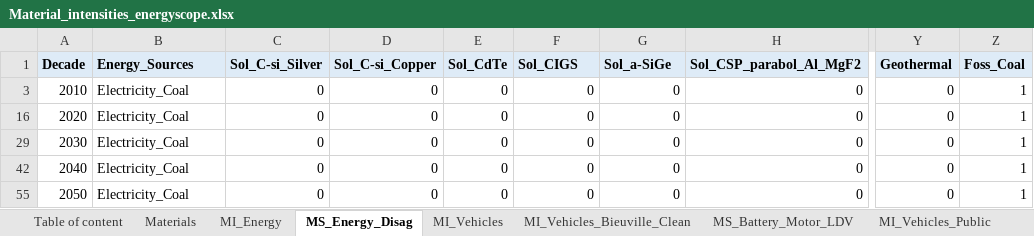
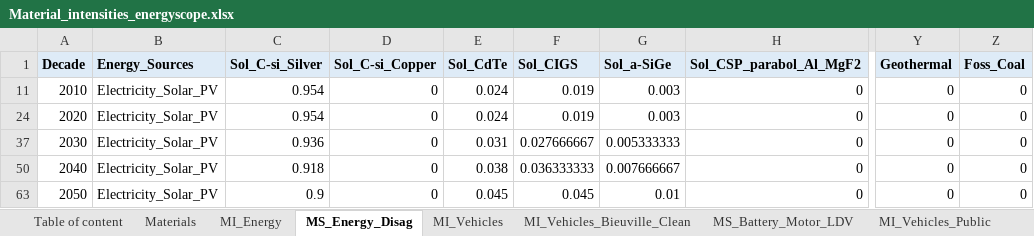
Before and after one commit to CIRAIG/EnergyScope-Quebec, an Excel workbook: projects/critical_materials/excel_files/Material_intensities_energyscope.xlsx, sheet MS_Energy_Disag, drawn as a sheet; only a part is shown, gaps mark what is left out; values as stored, in another font and other column widths than the file's, no borders; addresses are those after the commit; the diff names each change by its address in the sheet, - before the commit and + after, or states it on an @@ line.

```diff
--- a/projects/critical_materials/excel_files/Material_intensities_energyscope.xlsx (sheet MS_Energy_Disag)
+++ b/projects/critical_materials/excel_files/Material_intensities_energyscope.xlsx (sheet MS_Energy_Disag)
-B11 (Energy_Sources): Electricity_Coal
+B11 (Energy_Sources): Electricity_Solar_PV
-C11 (Sol_C-si_Silver): 0
+C11 (Sol_C-si_Silver): 0.954
-E11 (Sol_CdTe): 0
+E11 (Sol_CdTe): 0.024
-F11 (Sol_CIGS): 0
+F11 (Sol_CIGS): 0.019
-G11 (Sol_a-SiGe): 0
+G11 (Sol_a-SiGe): 0.003
-Z11 (Foss_Coal): 1
+Z11 (Foss_Coal): 0
-B24 (Energy_Sources): Electricity_Coal
+B24 (Energy_Sources): Electricity_Solar_PV
-C24 (Sol_C-si_Silver): 0
+C24 (Sol_C-si_Silver): 0.954
-E24 (Sol_CdTe): 0
+E24 (Sol_CdTe): 0.024
-F24 (Sol_CIGS): 0
+F24 (Sol_CIGS): 0.019
-G24 (Sol_a-SiGe): 0
+G24 (Sol_a-SiGe): 0.003
-Z24 (Foss_Coal): 1
+Z24 (Foss_Coal): 0
-B37 (Energy_Sources): Electricity_Coal
+B37 (Energy_Sources): Electricity_Solar_PV
-C37 (Sol_C-si_Silver): 0
+C37 (Sol_C-si_Silver): 0.936
-E37 (Sol_CdTe): 0
+E37 (Sol_CdTe): 0.031
-F37 (Sol_CIGS): 0
+F37 (Sol_CIGS): 0.027666667
-G37 (Sol_a-SiGe): 0
+G37 (Sol_a-SiGe): 0.005333333
-Z37 (Foss_Coal): 1
+Z37 (Foss_Coal): 0
-B50 (Energy_Sources): Electricity_Coal
+B50 (Energy_Sources): Electricity_Solar_PV
-C50 (Sol_C-si_Silver): 0
+C50 (Sol_C-si_Silver): 0.918
-E50 (Sol_CdTe): 0
+E50 (Sol_CdTe): 0.038
-F50 (Sol_CIGS): 0
+F50 (Sol_CIGS): 0.036333333
-G50 (Sol_a-SiGe): 0
+G50 (Sol_a-SiGe): 0.007666667
-Z50 (Foss_Coal): 1
+Z50 (Foss_Coal): 0
-B63 (Energy_Sources): Electricity_Coal
+B63 (Energy_Sources): Electricity_Solar_PV
-C63 (Sol_C-si_Silver): 0
+C63 (Sol_C-si_Silver): 0.9
-E63 (Sol_CdTe): 0
+E63 (Sol_CdTe): 0.045
-F63 (Sol_CIGS): 0
+F63 (Sol_CIGS): 0.045
-G63 (Sol_a-SiGe): 0
+G63 (Sol_a-SiGe): 0.01
-Z63 (Foss_Coal): 1
+Z63 (Foss_Coal): 0
```
Also changed, not shown: sheet MI, sheet MI_Vehicles_Public, sheet Table of content, other sheet tabs, projects/critical_materials/excel_files/Recycling_rates.xlsx, 13 other files.
